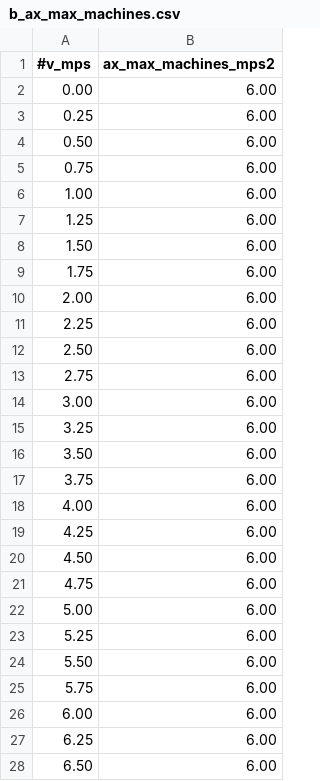
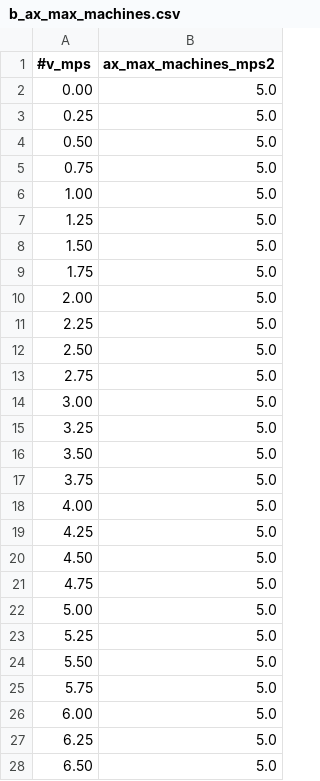
Before and after one commit to nhg0209/unicorn-racing-stack, a CSV file: stack_master/config/CAR/veh_dyn_info/b_ax_max_machines.csv, drawn as a sheet; only a part is shown; the diff covers the shown part only.

```diff
--- a/stack_master/config/CAR/veh_dyn_info/b_ax_max_machines.csv
+++ b/stack_master/config/CAR/veh_dyn_info/b_ax_max_machines.csv
@@ -1,28 +1,28 @@
 #v_mps, ax_max_machines_mps2
-0.00,6.00
-0.25,6.00
-0.50,6.00
-0.75,6.00
-1.00,6.00
-1.25,6.00
-1.50,6.00
-1.75,6.00
-2.00,6.00
-2.25,6.00
-2.50,6.00
-2.75,6.00
-3.00,6.00
-3.25,6.00
-3.50,6.00
-3.75,6.00
-4.00,6.00
-4.25,6.00
-4.50,6.00
-4.75,6.00
-5.00,6.00
-5.25,6.00
-5.50,6.00
-5.75,6.00
-6.00,6.00
-6.25,6.00
-6.50,6.00
+0.00,5.0
+0.25,5.0
+0.50,5.0
+0.75,5.0
+1.00,5.0
+1.25,5.0
+1.50,5.0
+1.75,5.0
+2.00,5.0
+2.25,5.0
+2.50,5.0
+2.75,5.0
+3.00,5.0
+3.25,5.0
+3.50,5.0
+3.75,5.0
+4.00,5.0
+4.25,5.0
+4.50,5.0
+4.75,5.0
+5.00,5.0
+5.25,5.0
+5.50,5.0
+5.75,5.0
+6.00,5.0
+6.25,5.0
+6.50,5.0
```
Also changed, not shown: 34 edited cells elsewhere in this file, stack_master/config/CAR/veh_dyn_info/ax_max_machines.csv, stack_master/config/CAR/veh_dyn_info/ggv.csv, 36 other files.
